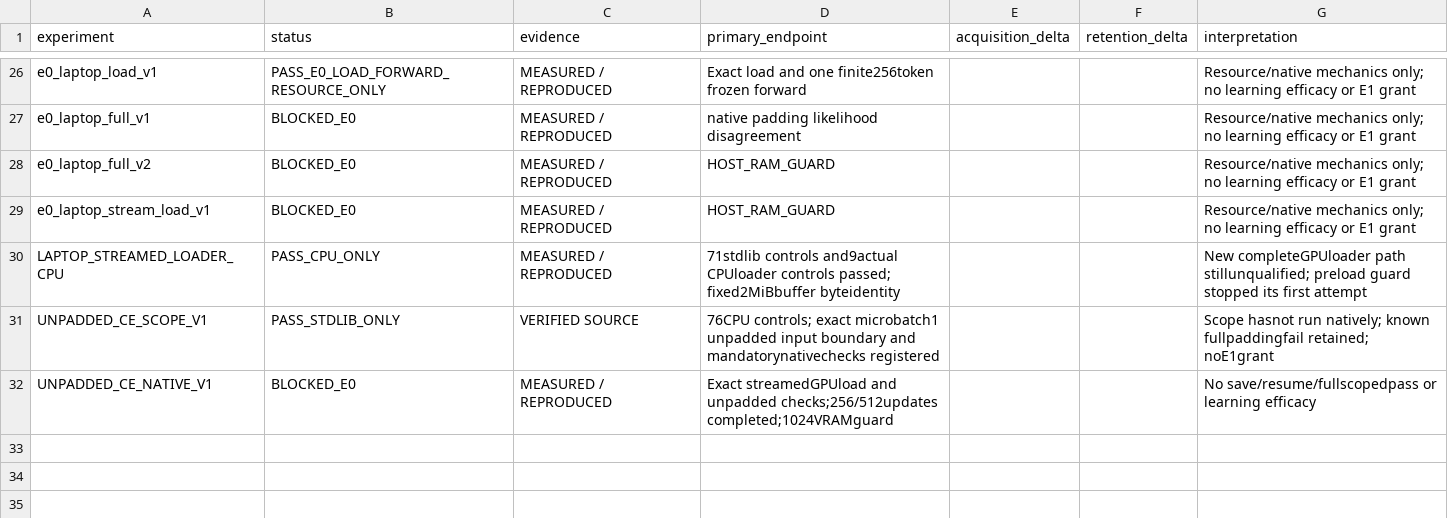
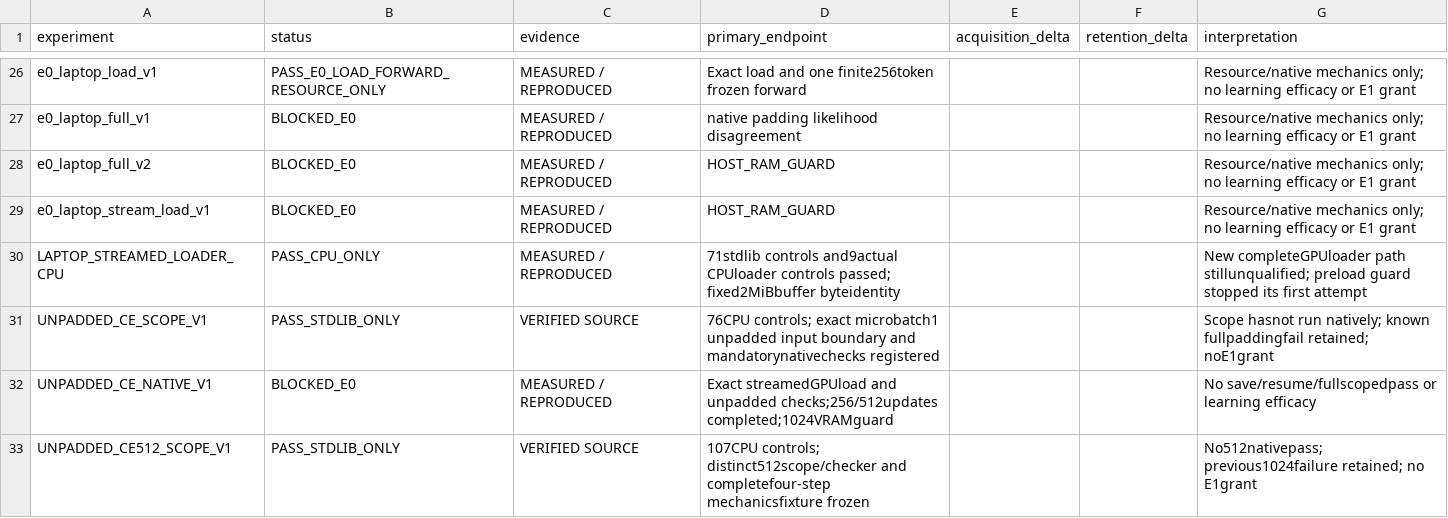
Before and after one commit to LUNCY579/Compact-LLM, a CSV file: experiments/post_training_mimo_centralized_v1/RESULTS_MATRIX.csv, drawn as a sheet; only a part is shown, gaps mark what is left out.

```diff
--- a/experiments/post_training_mimo_centralized_v1/RESULTS_MATRIX.csv
+++ b/experiments/post_training_mimo_centralized_v1/RESULTS_MATRIX.csv
@@ -32 +32,2 @@ UNPADDED_CE_SCOPE_V1,PASS_STDLIB_ONLY,VERIFIED SOURCE,76CPU controls; exact micr
 UNPADDED_CE_NATIVE_V1,BLOCKED_E0,MEASURED / REPRODUCED,Exact streamedGPUload and unpadded checks;256/512updates completed;1024VRAMguard,,,No save/resume/fullscopedpass or learning efficacy
+UNPADDED_CE512_SCOPE_V1,PASS_STDLIB_ONLY,VERIFIED SOURCE,107CPU controls; distinct512scope/checker and completefour-step mechanicsfixture frozen,,,No512nativepass; previous1024failure retained; no E1grant
```
Also changed, not shown: experiments/post_training_mimo_centralized_v1/METHOD_STATUS_MATRIX.csv, experiments/post_training_mimo_centralized_v1/RESOURCE_LEDGER.csv, 14 other files.
